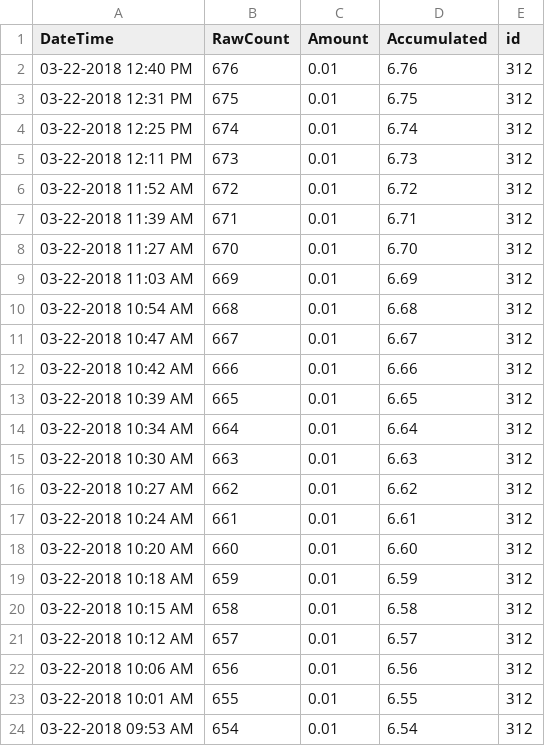
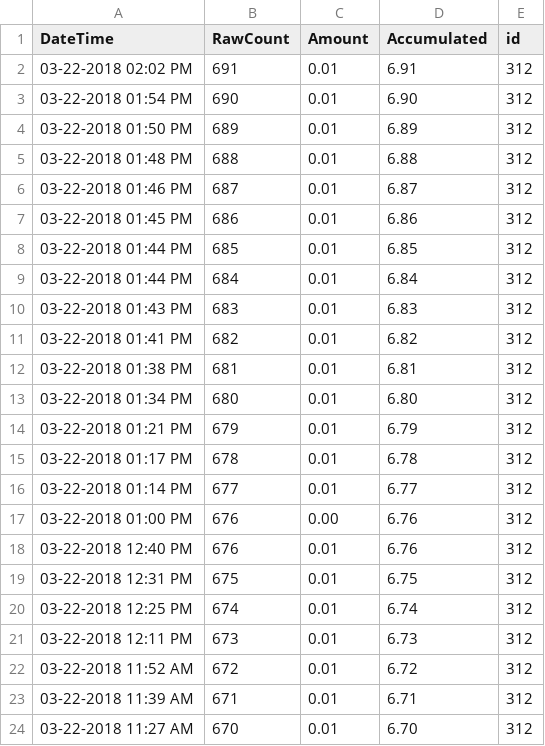
Before and after one commit to bondah/bh-rain, a CSV file: data/2018/rainfall_312.csv, drawn as a sheet; only a part is shown; the shorter side is filled out with more unchanged rows.

Commit message:
update rainfall

```diff
--- a/data/2018/rainfall_312.csv
+++ b/data/2018/rainfall_312.csv
@@ -1,2 +1,18 @@
 DateTime,RawCount,Amount,Accumulated,id
+03-22-2018 02:02 PM,691,0.01,6.91,312
+03-22-2018 01:54 PM,690,0.01,6.90,312
+03-22-2018 01:50 PM,689,0.01,6.89,312
+03-22-2018 01:48 PM,688,0.01,6.88,312
+03-22-2018 01:46 PM,687,0.01,6.87,312
+03-22-2018 01:45 PM,686,0.01,6.86,312
+03-22-2018 01:44 PM,685,0.01,6.85,312
+03-22-2018 01:44 PM,684,0.01,6.84,312
+03-22-2018 01:43 PM,683,0.01,6.83,312
+03-22-2018 01:41 PM,682,0.01,6.82,312
+03-22-2018 01:38 PM,681,0.01,6.81,312
+03-22-2018 01:34 PM,680,0.01,6.80,312
+03-22-2018 01:21 PM,679,0.01,6.79,312
+03-22-2018 01:17 PM,678,0.01,6.78,312
+03-22-2018 01:14 PM,677,0.01,6.77,312
+03-22-2018 01:00 PM,676,0.00,6.76,312
 03-22-2018 12:40 PM,676,0.01,6.76,312
```
Also changed, not shown: data/2018/rainfall_310.csv, data/2018/rainfall_322.csv, 2 other files.
